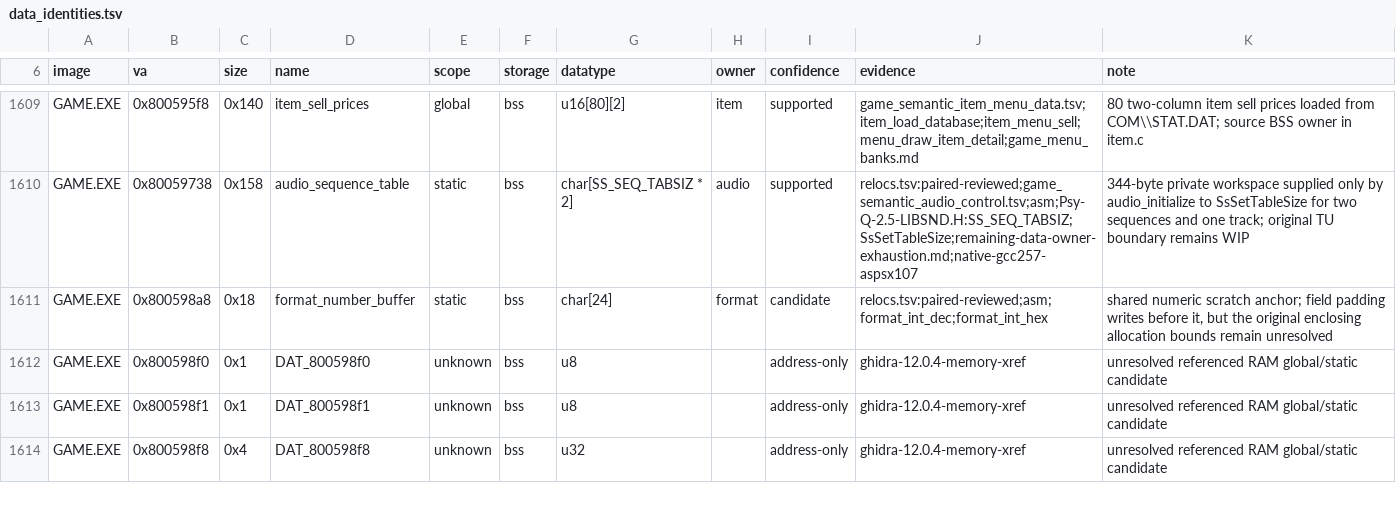
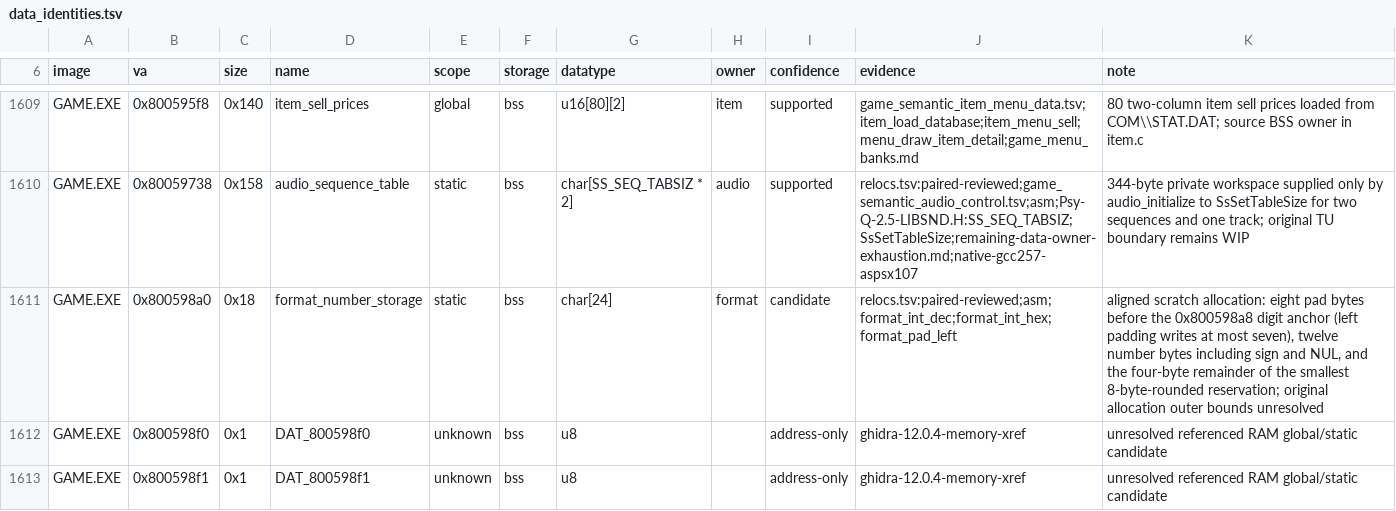
Before and after one commit to sushi-shi/kings-field-decomp, a TSV file: config/retail/data_identities.tsv, drawn as a sheet; only a part is shown, gaps mark what is left out; the shorter side is filled out with more unchanged rows; the diff covers the shown part only.

```diff
--- a/config/retail/data_identities.tsv
+++ b/config/retail/data_identities.tsv
@@ -1610,3 +1610,3 @@ GAME.EXE	0x800595f8	0x140	item_sell_prices	global	bss	u16[80][2]	item	supported
 GAME.EXE	0x80059738	0x158	audio_sequence_table	static	bss	char[SS_SEQ_TABSIZ * 2]	audio	supported	relocs.tsv:paired-reviewed;game_semantic_audio_control.tsv;asm;Psy-Q-2.5-LIBSND.H:SS_SEQ_TABSIZ;SsSetTableSize;remaining-data-owner-exhaustion.md;native-gcc257-aspsx107	344-byte private workspace supplied only by audio_initialize to SsSetTableSize for two sequences and one track; original TU boundary remains WIP
-GAME.EXE	0x800598a8	0x18	format_number_buffer	static	bss	char[24]	format	candidate	relocs.tsv:paired-reviewed;asm;format_int_dec;format_int_hex	shared numeric scratch anchor; field padding writes before it, but the original enclosing allocation bounds remain unresolved
+GAME.EXE	0x800598a0	0x18	format_number_storage	static	bss	char[24]	format	candidate	relocs.tsv:paired-reviewed;asm;format_int_dec;format_int_hex;format_pad_left	aligned scratch allocation: eight pad bytes before the 0x800598a8 digit anchor (left padding writes at most seven), twelve number bytes including sign and NUL, and the four-byte remainder of the smallest 8-byte-rounded reservation; original allocation outer bounds unresolved
 GAME.EXE	0x800598f0	0x1	DAT_800598f0	unknown	bss	u8		address-only	ghidra-12.0.4-memory-xref	unresolved referenced RAM global/static candidate
```
Also changed, not shown: 5 edited cells elsewhere in this file, config/cleanliness/cleanliness-baseline.tsv, config/retail/function_identities.tsv, 28 other files.
